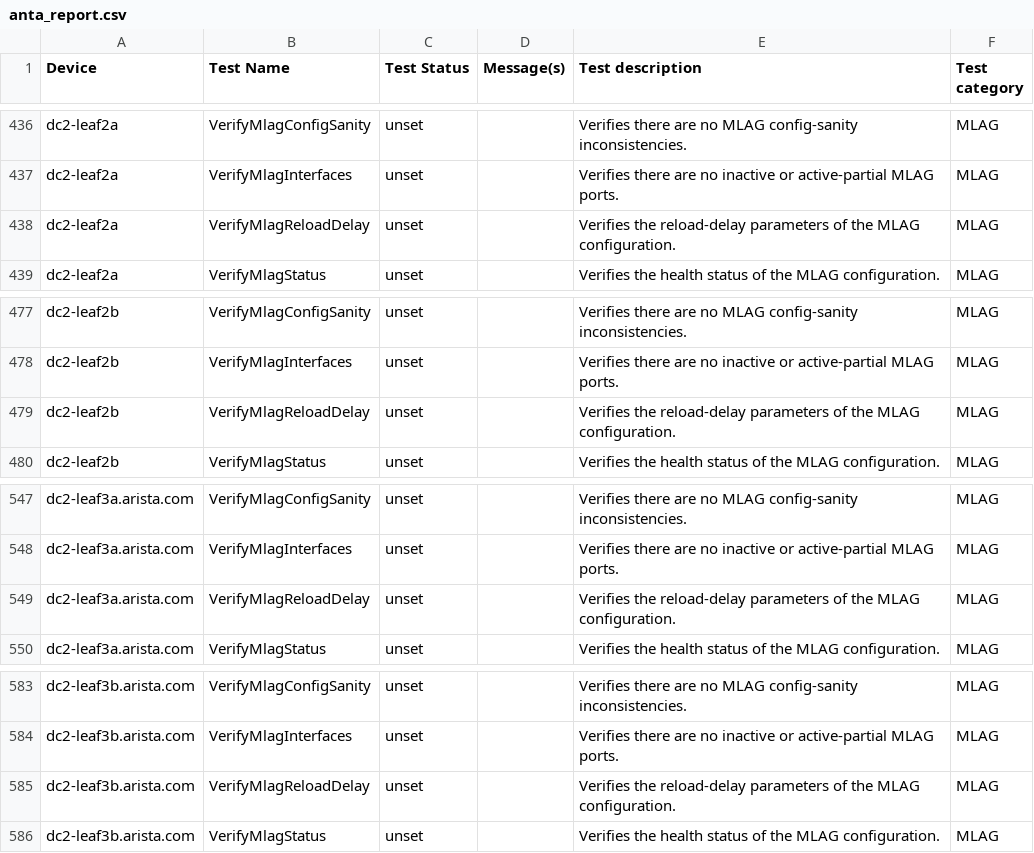
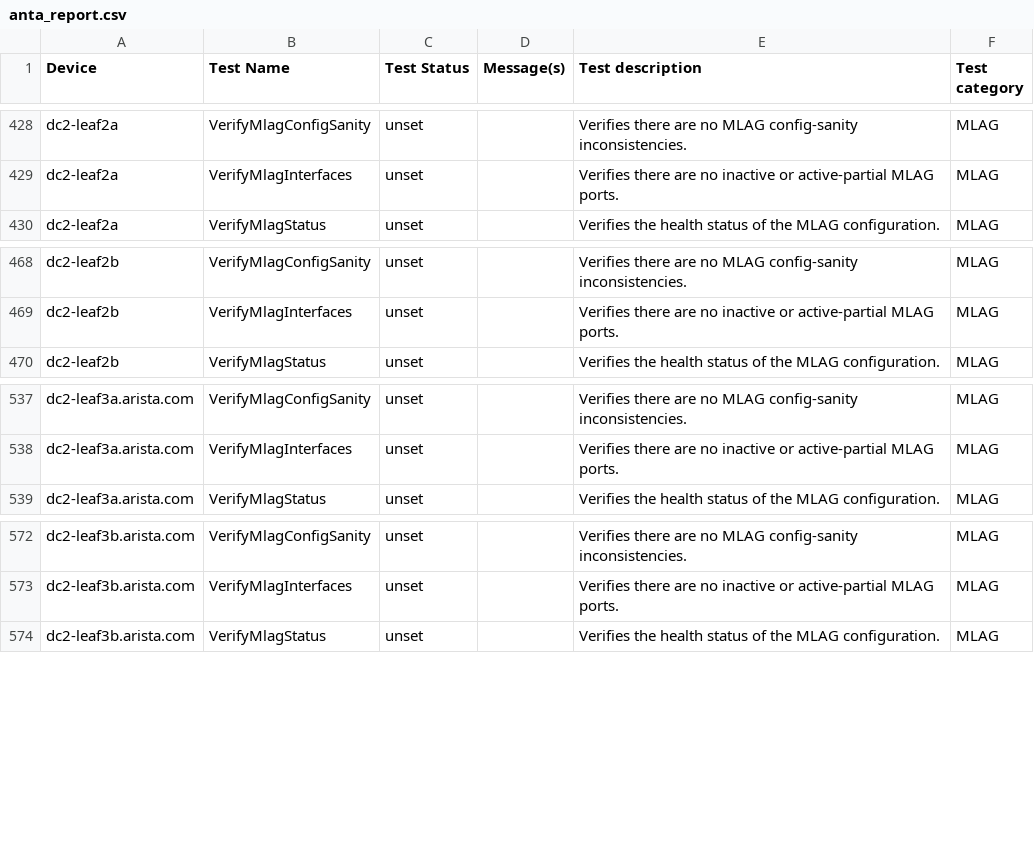
Before and after one commit to JulioPDX/avd, a CSV file: ansible_collections/arista/avd/molecule/anta_runner/anta/reports/filtered_run/anta_report.csv, drawn as a sheet; only a part is shown, gaps mark what is left out; the diff covers the shown part only.

```diff
--- a/ansible_collections/arista/avd/molecule/anta_runner/anta/reports/filtered_run/anta_report.csv
+++ b/ansible_collections/arista/avd/molecule/anta_runner/anta/reports/filtered_run/anta_report.csv
@@ -437,3 +429,2 @@ dc2-leaf2a,VerifyMlagConfigSanity,unset,,Verifies there are no MLAG config-sanit
 dc2-leaf2a,VerifyMlagInterfaces,unset,,Verifies there are no inactive or active-partial MLAG ports.,MLAG
-dc2-leaf2a,VerifyMlagReloadDelay,unset,,Verifies the reload-delay parameters of the MLAG configuration.,MLAG
 dc2-leaf2a,VerifyMlagStatus,unset,,Verifies the health status of the MLAG configuration.,MLAG
@@ -478,3 +469,2 @@ dc2-leaf2b,VerifyMlagConfigSanity,unset,,Verifies there are no MLAG config-sanit
 dc2-leaf2b,VerifyMlagInterfaces,unset,,Verifies there are no inactive or active-partial MLAG ports.,MLAG
-dc2-leaf2b,VerifyMlagReloadDelay,unset,,Verifies the reload-delay parameters of the MLAG configuration.,MLAG
 dc2-leaf2b,VerifyMlagStatus,unset,,Verifies the health status of the MLAG configuration.,MLAG
@@ -548,3 +538,2 @@ dc2-leaf3a.arista.com,VerifyMlagConfigSanity,unset,,Verifies there are no MLAG c
 dc2-leaf3a.arista.com,VerifyMlagInterfaces,unset,,Verifies there are no inactive or active-partial MLAG ports.,MLAG
-dc2-leaf3a.arista.com,VerifyMlagReloadDelay,unset,,Verifies the reload-delay parameters of the MLAG configuration.,MLAG
 dc2-leaf3a.arista.com,VerifyMlagStatus,unset,,Verifies the health status of the MLAG configuration.,MLAG
@@ -584,3 +573,2 @@ dc2-leaf3b.arista.com,VerifyMlagConfigSanity,unset,,Verifies there are no MLAG c
 dc2-leaf3b.arista.com,VerifyMlagInterfaces,unset,,Verifies there are no inactive or active-partial MLAG ports.,MLAG
-dc2-leaf3b.arista.com,VerifyMlagReloadDelay,unset,,Verifies the reload-delay parameters of the MLAG configuration.,MLAG
 dc2-leaf3b.arista.com,VerifyMlagStatus,unset,,Verifies the health status of the MLAG configuration.,MLAG
```
Also changed, not shown: 8 removed rows elsewhere in this file, ansible_collections/arista/avd/molecule/anta_runner/anta/reports/allow_bgp_vrfs_run/anta_report.csv, ansible_collections/arista/avd/molecule/anta_runner/anta/reports/default_run/anta_report.csv, 43 other files.
